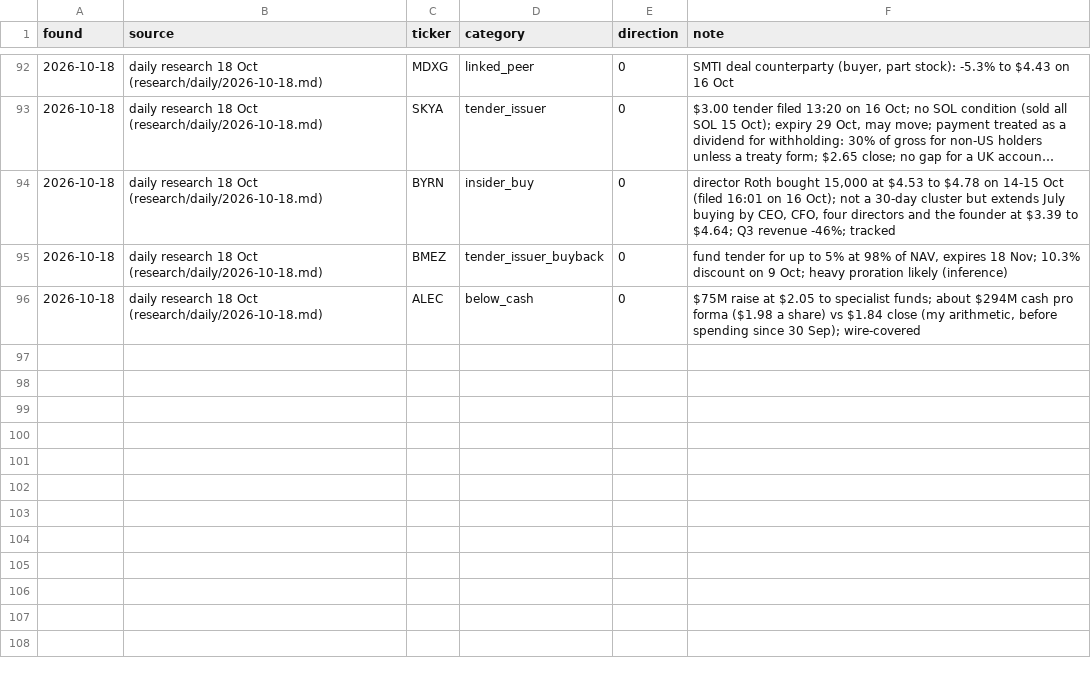
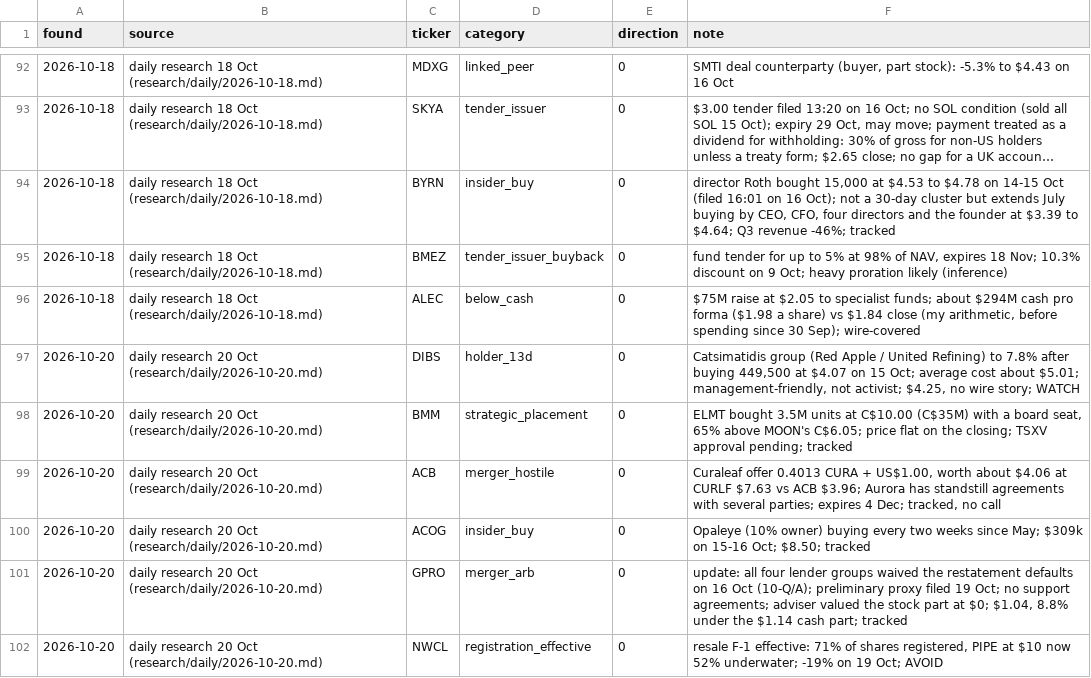
Before and after one commit to astonmonnach/signal-research, a CSV file: ledger/manual_calls.csv, drawn as a sheet; only a part is shown, gaps mark what is left out; long unchanged cells end in ….

```diff
--- a/ledger/manual_calls.csv
+++ b/ledger/manual_calls.csv
@@ -96 +96,7 @@ found,source,ticker,category,direction,note
 2026-10-18,daily research 18 Oct (research/daily/2026-10-18.md),ALEC,below_cash,0,"$75M raise at $2.05 to specialist funds; about $294M cash pro forma ($1.98 a share) vs $1.84 close (my arithmetic, before spending since 30 Sep); wire-covered"
+2026-10-20,daily research 20 Oct (research/daily/2026-10-20.md),DIBS,holder_13d,0,"Catsimatidis group (Red Apple / United Refining) to 7.8% after buying 449,500 at $4.07 on 15 Oct; average cost about $5.01; management-friendly, not activist; $4.25, no wire story; WATCH"
+2026-10-20,daily research 20 Oct (research/daily/2026-10-20.md),BMM,strategic_placement,0,"ELMT bought 3.5M units at C$10.00 (C$35M) with a board seat, 65% above MOON's C$6.05; price flat on the closing; TSXV approval pending; tracked"
+2026-10-20,daily research 20 Oct (research/daily/2026-10-20.md),ACB,merger_hostile,0,"Curaleaf offer 0.4013 CURA + US$1.00, worth about $4.06 at CURLF $7.63 vs ACB $3.96; Aurora has standstill agreements with several parties; expires 4 Dec; tracked, no call"
+2026-10-20,daily research 20 Oct (research/daily/2026-10-20.md),ACOG,insider_buy,0,Opaleye (10% owner) buying every two weeks since May; $309k on 15-16 Oct; $8.50; tracked
+2026-10-20,daily research 20 Oct (research/daily/2026-10-20.md),GPRO,merger_arb,0,"update: all four lender groups waived the restatement defaults on 16 Oct (10-Q/A); preliminary proxy filed 19 Oct; no support agreements; adviser valued the stock part at $0; $1.04, 8.8% under the $1.14 cash part; tracked"
+2026-10-20,daily research 20 Oct (research/daily/2026-10-20.md),NWCL,registration_effective,0,"resale F-1 effective: 71% of shares registered, PIPE at $10 now 52% underwater; -19% on 19 Oct; AVOID"
```
Also changed, not shown: data/nq_regime_log.csv, graph/edges.csv, 11 other files.
